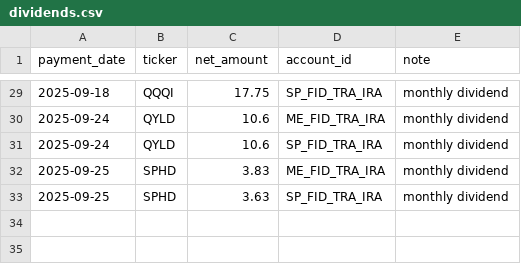
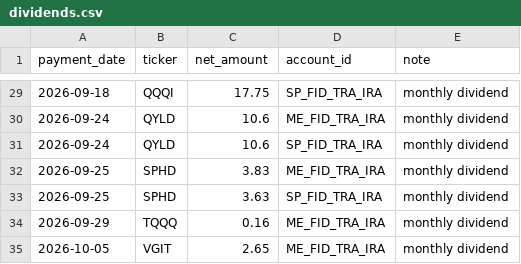
Before and after one commit to Eucalyptuss/Household-Wealth-Tracker, a CSV file: dividends.csv, drawn as a sheet; only a part is shown, gaps mark what is left out; the diff covers the shown part only.

```diff
--- a/dividends.csv
+++ b/dividends.csv
@@ -29,5 +29,7 @@ payment_date,ticker,net_amount,account_id,note
-2025-09-18,QQQI,17.75,SP_FID_TRA_IRA,monthly dividend
-2025-09-24,QYLD,10.6,ME_FID_TRA_IRA,monthly dividend
-2025-09-24,QYLD,10.6,SP_FID_TRA_IRA,monthly dividend
-2025-09-25,SPHD,3.83,ME_FID_TRA_IRA,monthly dividend
-2025-09-25,SPHD,3.63,SP_FID_TRA_IRA,monthly dividend
+2026-09-18,QQQI,17.75,SP_FID_TRA_IRA,monthly dividend
+2026-09-24,QYLD,10.6,ME_FID_TRA_IRA,monthly dividend
+2026-09-24,QYLD,10.6,SP_FID_TRA_IRA,monthly dividend
+2026-09-25,SPHD,3.83,ME_FID_TRA_IRA,monthly dividend
+2026-09-25,SPHD,3.63,SP_FID_TRA_IRA,monthly dividend
+2026-09-29,TQQQ,0.16,ME_FID_TRA_IRA,monthly dividend
+2026-10-05,VGIT,2.65,ME_FID_TRA_IRA,monthly dividend
```
Also changed, not shown: 27 edited cells elsewhere in this file.
